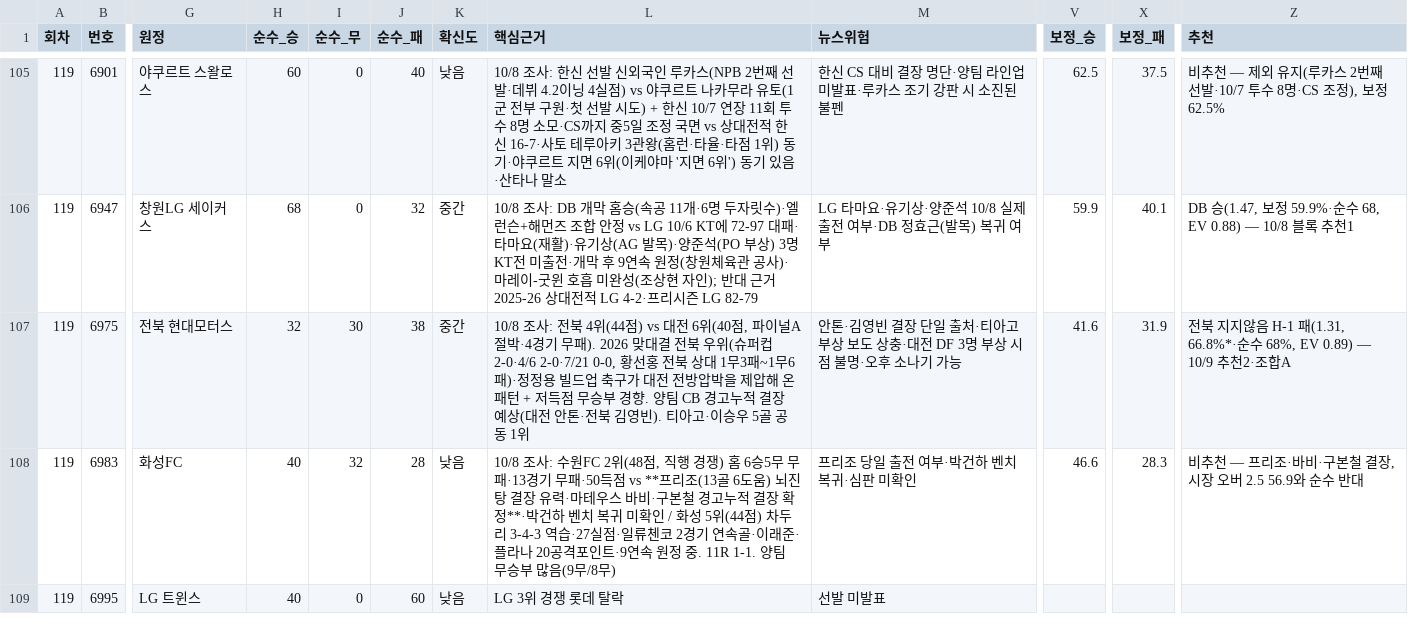
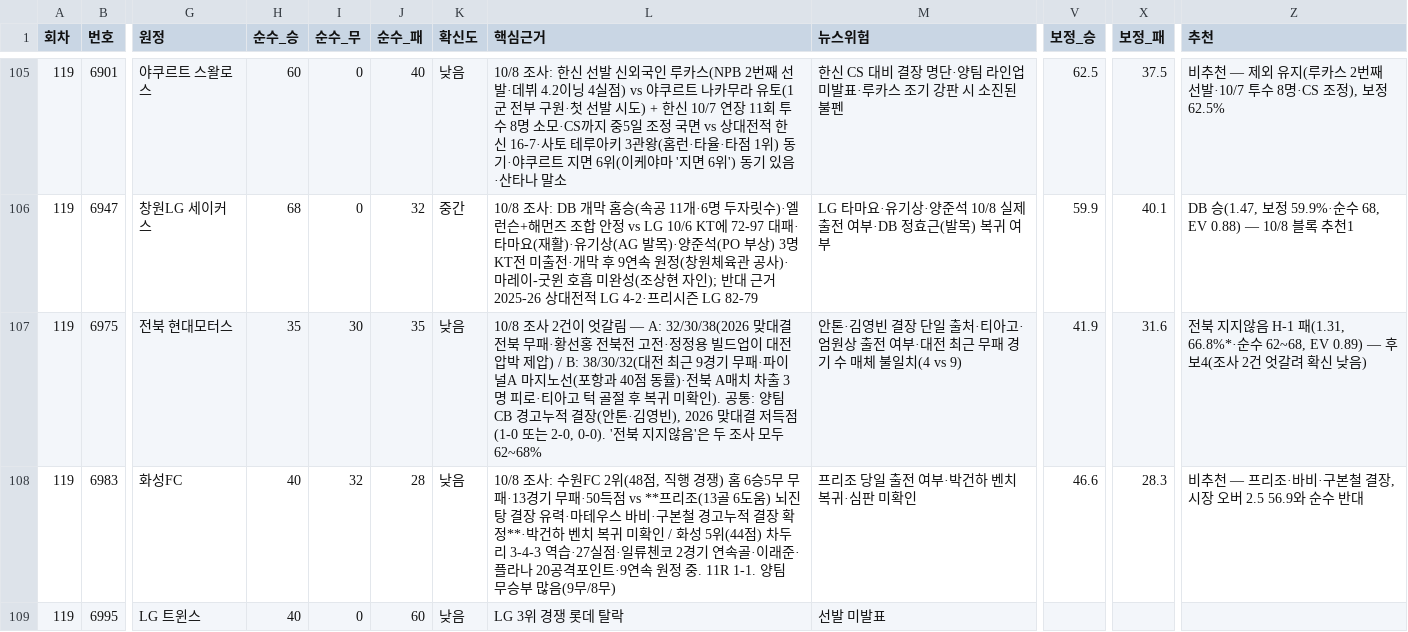
Before and after one commit to Mrzero-00/ai-playground, a CSV file: 승부예측 프로그램/전체경기기록.csv, drawn as a sheet; only a part is shown, gaps mark what is left out; the diff names each change by its address in the sheet, - before the commit and + after, or states it on an @@ line.

```diff
--- a/승부예측 프로그램/전체경기기록.csv
+++ b/승부예측 프로그램/전체경기기록.csv
-H107 (순수_승): 32
+H107 (순수_승): 35
-J107 (순수_패): 38
+J107 (순수_패): 35
-K107 (확신도): 중간
+K107 (확신도): 낮음
-L107 (핵심근거): 10/8 조사: 전북 4위(44점) vs 대전 6위(40점, 파이널A 절박·4경기 무패). 2026 맞대결 전북 우위(슈퍼컵 2-0·4/6 2-0·7/21 0-0, 황선홍 전북 상대 1무3패~1무6패)·정정용 빌드업 축구가 대전 전방압박을 제압해 온 패턴 + 저득점 무승부 경향. 양팀 CB 경고누적 결장 예상(대전 안톤·전북 김영빈). 티아고·이승우 5골 공동 1위
+L107 (핵심근거): 10/8 조사 2건이 엇갈림 — A: 32/30/38(2026 맞대결 전북 무패·황선홍 전북전 고전·정정용 빌드업이 대전 압박 제압) / B: 38/30/32(대전 최근 9경기 무패·파이널A 마지노선(포항과 40점 동률)·전북 A매치 차출 3명 피로·티아고 턱 골절 후 복귀 미확인). 공통: 양팀 CB 경고누적 결장(안톤·김영빈), 2026 맞대결 저득점(1-0 또는 2-0, 0-0). '전북 지지않음'은 두 조사 모두 62~68%
-M107 (뉴스위험): …·티아고 부상 보도 상충·대전 DF 3명 부상 시점 불명·오후 소나기 가능
+M107 (뉴스위험): …·티아고·엄원상 출전 여부·대전 최근 무패 경기 수 매체 불일치(4 vs 9)
-V107 (보정_승): 41.6
+V107 (보정_승): 41.9
-X107 (보정_패): 31.9
+X107 (보정_패): 31.6
-Z107 (추천): …66.8%*·순수 68%, EV 0.89) — 10/9 추천2·조합A
+Z107 (추천): …66.8%*·순수 62~68, EV 0.89) — 후보4(조사 2건 엇갈려 확신 낮음)
```
Also changed, not shown: 승부예측 프로그램/예측기록.csv, 1 other file.
